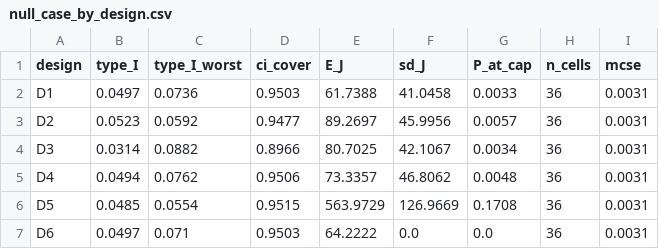
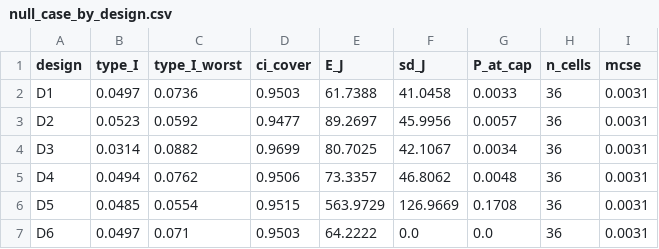
Before and after one commit to hugogobato/Test-Informed-Simulation-Count-Algorithm-TISCA, a CSV file: results/E1c/null_case_by_design.csv, drawn as a sheet.

```diff
--- a/results/E1c/null_case_by_design.csv
+++ b/results/E1c/null_case_by_design.csv
@@ -3,3 +3,3 @@ D1,0.0497,0.0736,0.9503,61.7388,41.0458,0.0033,36,0.0031
 D2,0.0523,0.0592,0.9477,89.2697,45.9956,0.0057,36,0.0031
-D3,0.0314,0.0882,0.8966,80.7025,42.1067,0.0034,36,0.0031
+D3,0.0314,0.0882,0.9699,80.7025,42.1067,0.0034,36,0.0031
 D4,0.0494,0.0762,0.9506,73.3357,46.8062,0.0048,36,0.0031
```
Also changed, not shown: results/E2/design_comparison.csv, results/E2/design_comparison_by_family_kind.csv, 48 other files.
